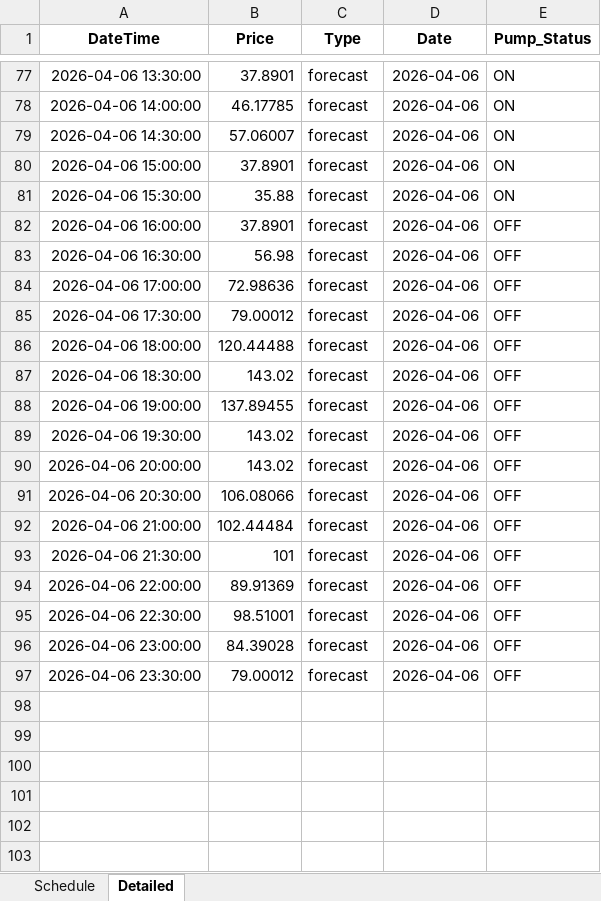
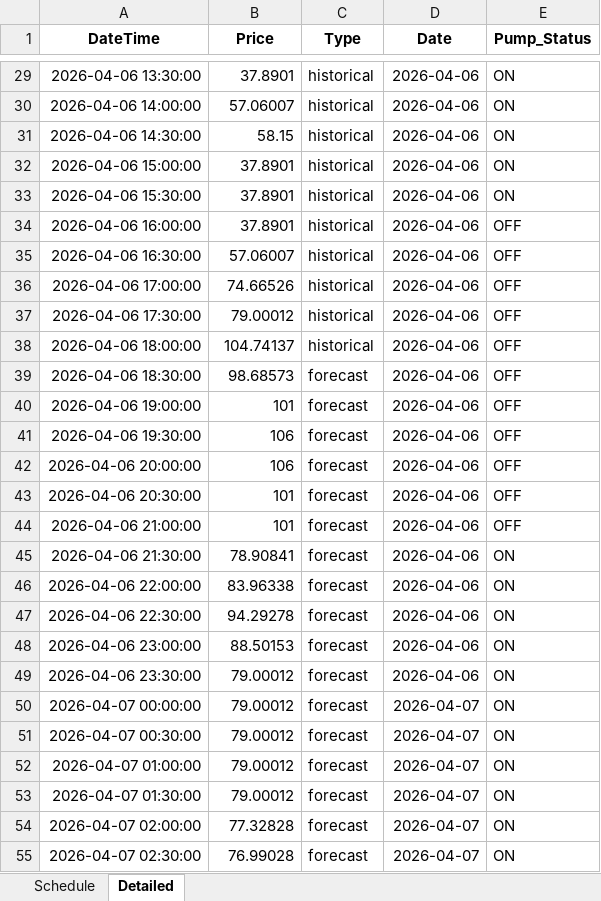
Before and after one commit to wjt1991/pump-optimisation-for-SHW, an Excel workbook: data/latest/optimisation_result.xlsx, sheet Detailed, drawn as a sheet; only a part is shown, gaps mark what is left out; values as stored, in another font and other column widths than the file's, no borders; addresses are those after the commit; the diff covers the shown part only; the diff names each change by its address in the sheet, - before the commit and + after, or states it on an @@ line.

```diff
--- a/data/latest/optimisation_result.xlsx (sheet Detailed)
+++ b/data/latest/optimisation_result.xlsx (sheet Detailed)
-C29:C38 (Type): forecast
+C29:C38 (Type): historical
-B30 (Price): 46.17785
+B30 (Price): 57.06007
-B31 (Price): 57.06007
+B31 (Price): 58.15
-B33 (Price): 35.88
+B33 (Price): 37.8901
-B35 (Price): 56.98
+B35 (Price): 57.06007
-B36 (Price): 72.98636
+B36 (Price): 74.66526
-B38 (Price): 120.44488
+B38 (Price): 104.74137
-B39 (Price): 143.02
+B39 (Price): 98.68573
-B40 (Price): 137.89455
+B40 (Price): 101
-B41:B42 (Price): 143.02
+B41:B42 (Price): 106
-B43 (Price): 106.08066
+B43 (Price): 101
-B44 (Price): 102.44484
+B44 (Price): 101
-B45 (Price): 101
+B45 (Price): 78.90841
-E45:E49 (Pump_Status): OFF
+E45:E49 (Pump_Status): ON
-B46 (Price): 89.91369
+B46 (Price): 83.96338
-B47 (Price): 98.51001
+B47 (Price): 94.29278
-B48 (Price): 84.39028
+B48 (Price): 88.50153
+row 50: 2026-04-07 00:00:00 | 79.00012 | forecast | 2026-04-07 | ON
+row 51: 2026-04-07 00:30:00 | 79.00012 | forecast | 2026-04-07 | ON
+row 52: 2026-04-07 01:00:00 | 79.00012 | forecast | 2026-04-07 | ON
+row 53: 2026-04-07 01:30:00 | 79.00012 | forecast | 2026-04-07 | ON
+row 54: 2026-04-07 02:00:00 | 77.32828 | forecast | 2026-04-07 | ON
+row 55: 2026-04-07 02:30:00 | 76.99028 | forecast | 2026-04-07 | ON
```
Also changed, not shown: 42 added rows, 48 removed rows and 50 edited cells elsewhere in this sheet, sheet Schedule, 3 other files.
